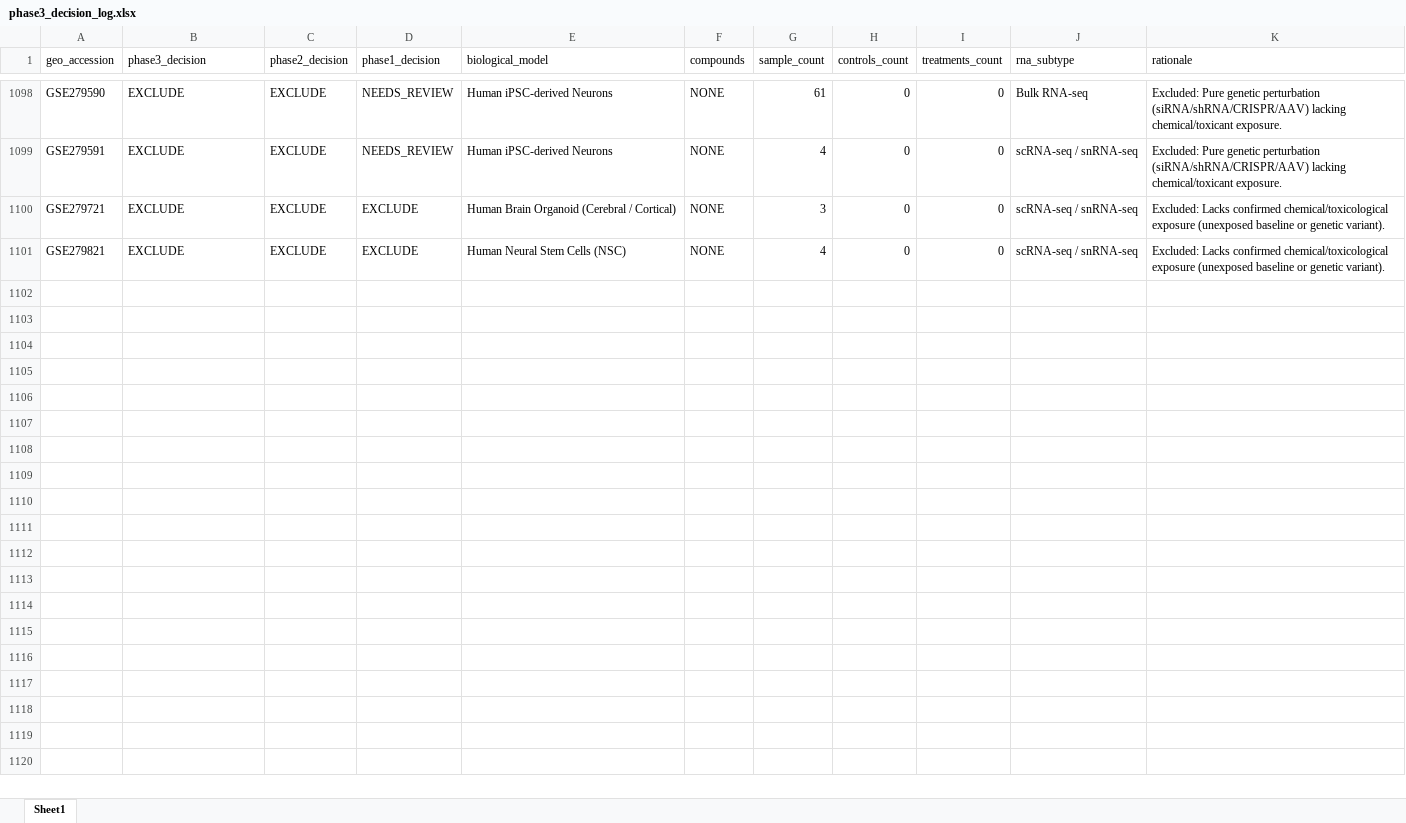
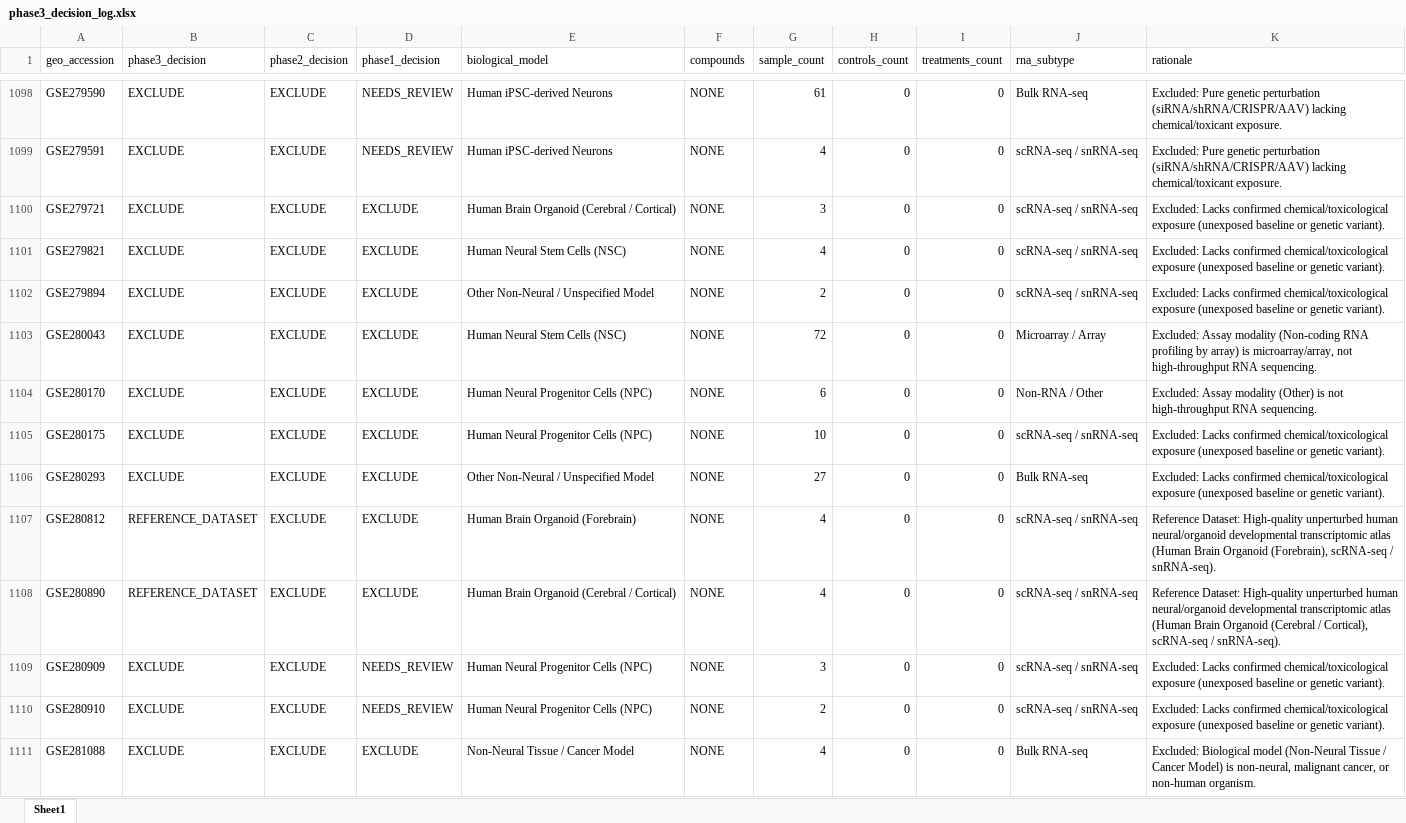
Before and after one commit to bioprintingLabsInc/DNT-Organoid-AI, an Excel workbook: outputs/verification/phase3/phase3_decision_log.xlsx, sheet Sheet1, drawn as a sheet; only a part is shown, gaps mark what is left out; values as stored, in another font and other column widths than the file's, no borders; the diff covers the shown part only; the diff names each change by its address in the sheet, - before the commit and + after, or states it on an @@ line.

```diff
--- a/outputs/verification/phase3/phase3_decision_log.xlsx (sheet Sheet1)
+++ b/outputs/verification/phase3/phase3_decision_log.xlsx (sheet Sheet1)
+row 1102: GSE279894 | EXCLUDE | EXCLUDE | EXCLUDE | Other Non-Neural / Unspecified Model | NONE | 2 | 0 | 0 | scRNA-seq / snRNA-seq | Excluded: Lacks confirmed chemical/toxicological exposure (unexposed baseline or genetic variant).
+row 1103: GSE280043 | EXCLUDE | EXCLUDE | EXCLUDE | Human Neural Stem Cells (NSC) | NONE | 72 | 0 | 0 | Microarray / Array | Excluded: Assay modality (Non-coding RNA profiling by array) is microarray/array, not high-throughput RNA sequencing.
+row 1104: GSE280170 | EXCLUDE | EXCLUDE | EXCLUDE | Human Neural Progenitor Cells (NPC) | NONE | 6 | 0 | 0 | Non-RNA / Other | Excluded: Assay modality (Other) is not high-throughput RNA sequencing.
+row 1105: GSE280175 | EXCLUDE | EXCLUDE | EXCLUDE | Human Neural Progenitor Cells (NPC) | NONE | 10 | 0 | 0 | scRNA-seq / snRNA-seq | Excluded: Lacks confirmed chemical/toxicological exposure (unexposed baseline or genetic variant).
+row 1106: GSE280293 | EXCLUDE | EXCLUDE | EXCLUDE | Other Non-Neural / Unspecified Model | NONE | 27 | 0 | 0 | Bulk RNA-seq | Excluded: Lacks confirmed chemical/toxicological exposure (unexposed baseline or genetic variant).
+row 1107: GSE280812 | REFERENCE_DATASET | EXCLUDE | EXCLUDE | Human Brain Organoid (Forebrain) | NONE | 4 | 0 | 0 | scRNA-seq / snRNA-seq | Reference Dataset: High-quality unperturbed human neural/organoid developmental transcriptomic atlas (Human Brain Organoid (Forebrain), scRNA-seq / snRNA-seq).
+row 1108: GSE280890 | REFERENCE_DATASET | EXCLUDE | EXCLUDE | Human Brain Organoid (Cerebral / Cortical) | NONE | 4 | 0 | 0 | scRNA-seq / snRNA-seq | Reference Dataset: High-quality unperturbed human neural/organoid developmental transcriptomic atlas (Human Brain Organoid (Cerebral / Cortical), scRNA-seq / snRNA-seq).
+row 1109: GSE280909 | EXCLUDE | EXCLUDE | NEEDS_REVIEW | Human Neural Progenitor Cells (NPC) | NONE | 3 | 0 | 0 | scRNA-seq / snRNA-seq | Excluded: Lacks confirmed chemical/toxicological exposure (unexposed baseline or genetic variant).
+row 1110: GSE280910 | EXCLUDE | EXCLUDE | NEEDS_REVIEW | Human Neural Progenitor Cells (NPC) | NONE | 2 | 0 | 0 | scRNA-seq / snRNA-seq | Excluded: Lacks confirmed chemical/toxicological exposure (unexposed baseline or genetic variant).
+row 1111: GSE281088 | EXCLUDE | EXCLUDE | EXCLUDE | Non-Neural Tissue / Cancer Model | NONE | 4 | 0 | 0 | Bulk RNA-seq | Excluded: Biological model (Non-Neural Tissue / Cancer Model) is non-neural, malignant cancer, or non-human organism.
```
Also changed, not shown: 40 added rows elsewhere in this sheet, data/metadata/dnt_experimental_conditions_inventory.xlsx, data/metadata/dnt_master_dataset_inventory.xlsx, 12 other files.
